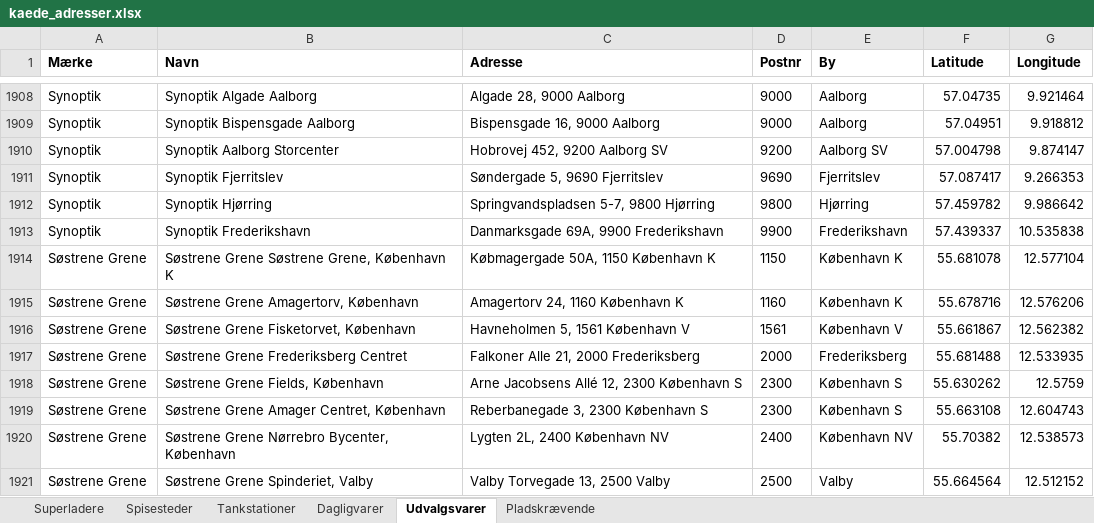
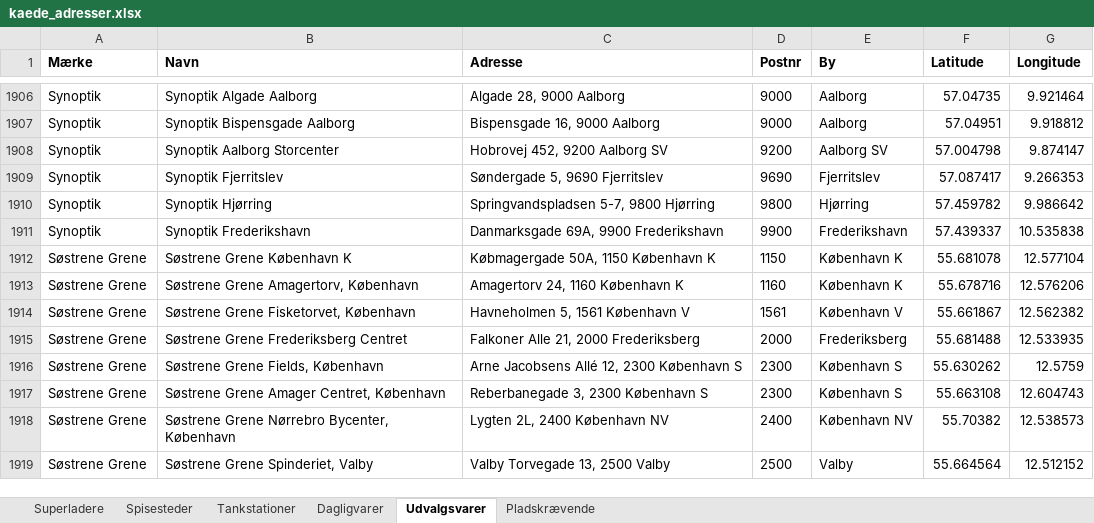
Before and after one commit to sfpkartago/retailkort, an Excel workbook: kaede_adresser.xlsx, sheet Udvalgsvarer, drawn as a sheet; only a part is shown, gaps mark what is left out; values as stored, in another font and other column widths than the file's, no borders; addresses are those after the commit; the diff covers the shown part only; the diff names each change by its address in the sheet, - before the commit and + after, or states it on an @@ line.

```diff
--- a/kaede_adresser.xlsx (sheet Udvalgsvarer)
+++ b/kaede_adresser.xlsx (sheet Udvalgsvarer)
-B1912 (Navn): Søstrene Grene Søstrene Grene, København K
+B1912 (Navn): Søstrene Grene København K
```
Also changed, not shown: 1 added row, 3 removed rows and 31 edited cells elsewhere in this sheet, 12 other files.
